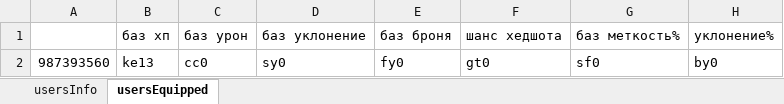
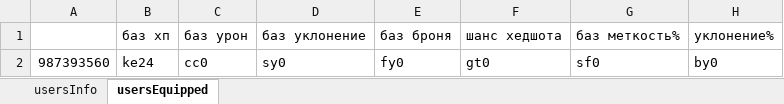
Before and after one commit to MaGNitGD/valoshopbot, an Excel workbook: ValoShop/users.xlsx, sheet usersEquipped, drawn as a sheet; only a part is shown; values as stored, in another font and other column widths than the file's, no borders; the diff names each change by its address in the sheet, - before the commit and + after, or states it on an @@ line.

```diff
--- a/ValoShop/users.xlsx (sheet usersEquipped)
+++ b/ValoShop/users.xlsx (sheet usersEquipped)
-B2: ke13
+B2: ke24
```
Also changed, not shown: sheet usersInfo, ValoShop/skins.xlsx, 1 other file.
